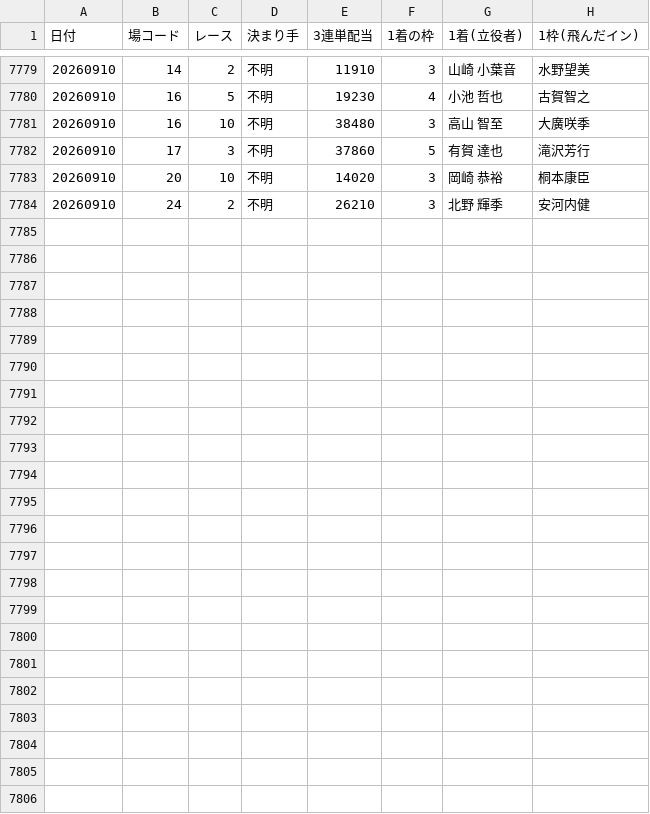
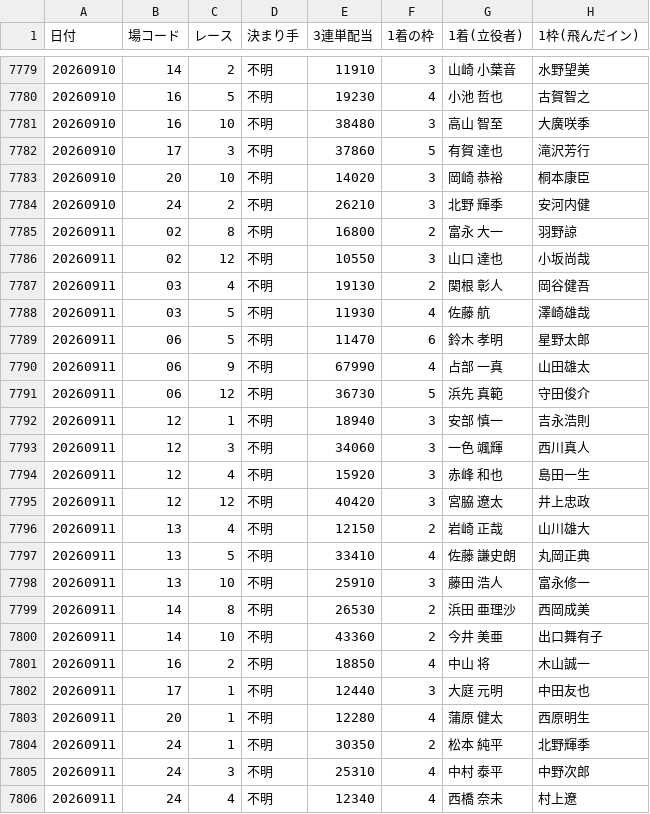
Before and after one commit to takeshikitagawa510-design/boatrace-bot, a CSV file: manshu_half_year_recovery.csv, drawn as a sheet; only a part is shown, gaps mark what is left out; the diff covers the shown part only.

```diff
--- a/manshu_half_year_recovery.csv
+++ b/manshu_half_year_recovery.csv
@@ -7784 +7784,23 @@
 20260910,24,2,不明,26210,3,　北野　　輝季,安河内健
+20260911,02,8,不明,16800,2,　富永　　大一,羽野諒
+20260911,02,12,不明,10550,3,　山口　　達也,小坂尚哉
+20260911,03,4,不明,19130,2,　関根　　彰人,岡谷健吾
+20260911,03,5,不明,11930,4,　佐藤　　　航,澤崎雄哉
+20260911,06,5,不明,11470,6,　鈴木　　孝明,星野太郎
+20260911,06,9,不明,67990,4,　占部　　一真,山田雄太
+20260911,06,12,不明,36730,5,　浜先　　真範,守田俊介
+20260911,12,1,不明,18940,3,　安部　　慎一,吉永浩則
+20260911,12,3,不明,34060,3,　一色　　颯輝,西川真人
+20260911,12,4,不明,15920,3,　赤峰　　和也,島田一生
+20260911,12,12,不明,40420,3,　宮脇　　遼太,井上忠政
+20260911,13,4,不明,12150,2,　岩崎　　正哉,山川雄大
+20260911,13,5,不明,33410,4,　佐藤　謙史朗,丸岡正典
+20260911,13,10,不明,25910,3,　藤田　　浩人,富永修一
+20260911,14,8,不明,26530,2,　浜田　亜理沙,西岡成美
+20260911,14,10,不明,43360,2,　今井　　美亜,出口舞有子
+20260911,16,2,不明,18850,4,　中山　　　将,木山誠一
+20260911,17,1,不明,12440,3,　大庭　　元明,中田友也
+20260911,20,1,不明,12280,4,　蒲原　　健太,西原明生
+20260911,24,1,不明,30350,2,　松本　　純平,北野輝季
+20260911,24,3,不明,25310,4,　中村　　泰平,中野次郎
+20260911,24,4,不明,12340,4,　西橋　　奈未,村上遼
```
Also changed, not shown: 5 edited cells elsewhere in this file, 1 other file.
